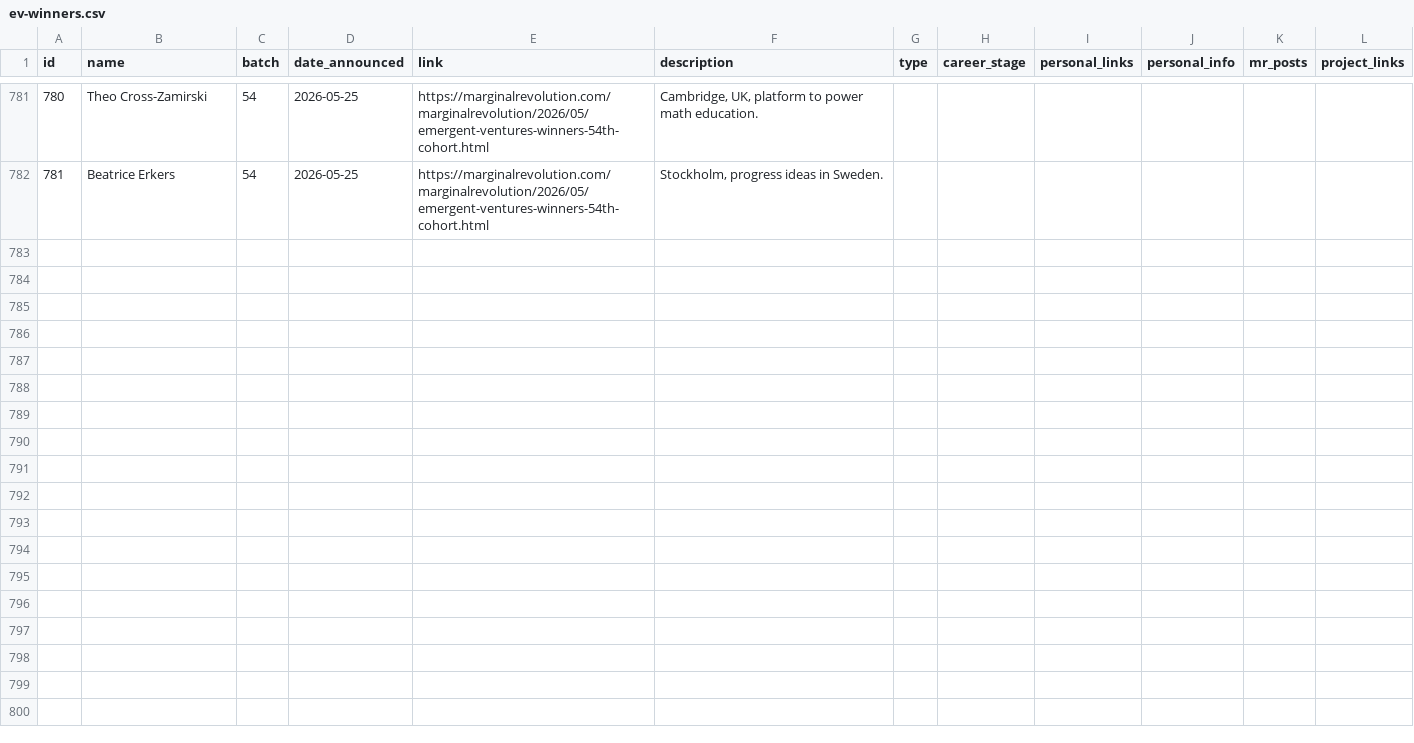
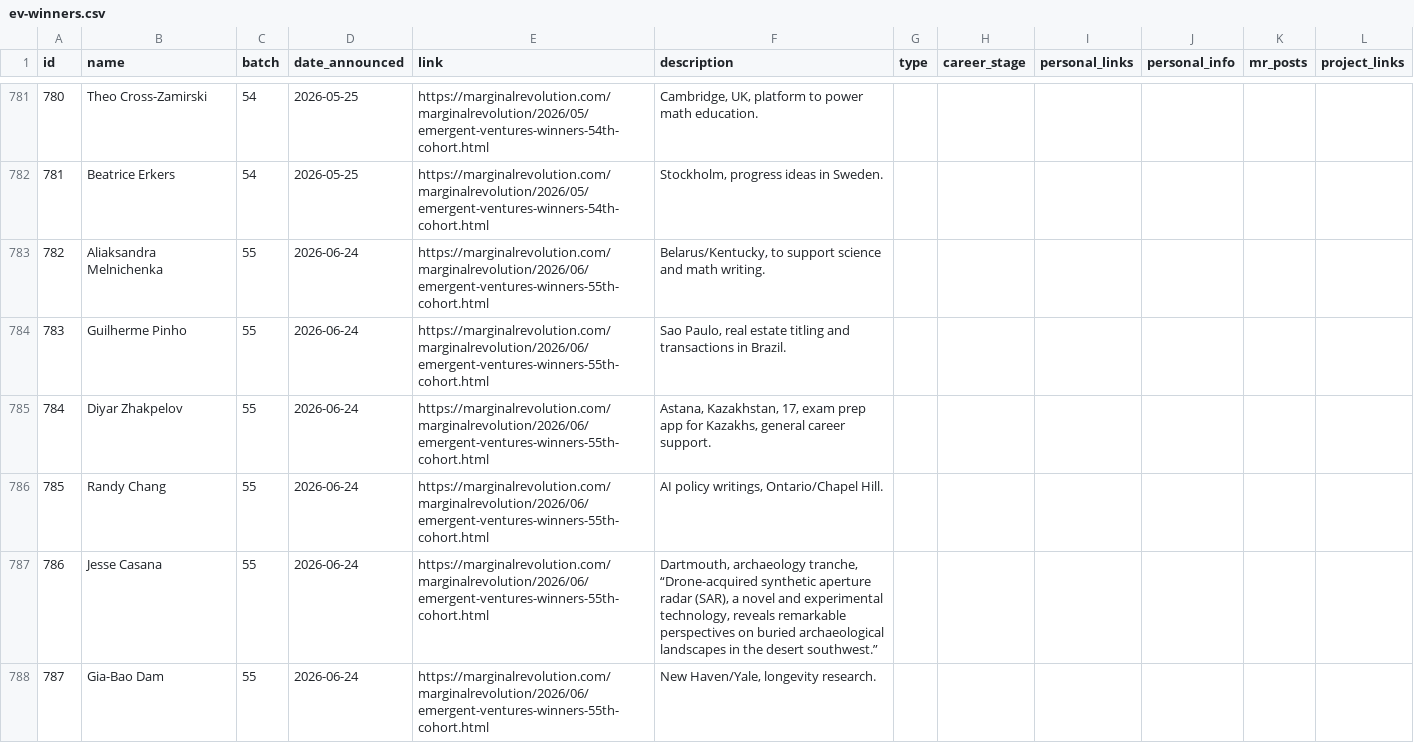
Before and after one commit to nqureshi/ev-search-python, a CSV file: data/ev-winners.csv, drawn as a sheet; only a part is shown, gaps mark what is left out; the diff covers the shown part only; the diff names each change by its address in the sheet, - before the commit and + after, or states it on an @@ line.

Commit message:
Add Emergent Ventures cohort 55 winners

```diff
--- a/data/ev-winners.csv
+++ b/data/ev-winners.csv
+row 783: 782 | Aliaksandra Melnichenka | 55 | 2026-06-24 | https://marginalrevolution.com/marginalrevolution/2026/06/emergent-ventures-winners-55th-cohort.html | Belarus/Kentucky, to support science and math writing.
+row 784: 783 | Guilherme Pinho | 55 | 2026-06-24 | https://marginalrevolution.com/marginalrevolution/2026/06/emergent-ventures-winners-55th-cohort.html | Sao Paulo, real estate titling and transactions in Brazil.
+row 785: 784 | Diyar Zhakpelov | 55 | 2026-06-24 | https://marginalrevolution.com/marginalrevolution/2026/06/emergent-ventures-winners-55th-cohort.html | Astana, Kazakhstan, 17, exam prep app for Kazakhs, general career support.
+row 786: 785 | Randy Chang | 55 | 2026-06-24 | https://marginalrevolution.com/marginalrevolution/2026/06/emergent-ventures-winners-55th-cohort.html | AI policy writings, Ontario/Chapel Hill.
+row 787: 786 | Jesse Casana | 55 | 2026-06-24 | https://marginalrevolution.com/marginalrevolution/2026/06/emergent-ventures-winners-55th-cohort.html | Dartmouth, archaeology tranche, “Drone-acquired synthetic aperture radar (SAR), a novel and experimental technology, reveals remarkable perspectives on buried archaeological landscapes in the desert southwest.”
+row 788: 787 | Gia-Bao Dam | 55 | 2026-06-24 | https://marginalrevolution.com/marginalrevolution/2026/06/emergent-ventures-winners-55th-cohort.html | New Haven/Yale, longevity research.
```
Also changed, not shown: 6 added rows elsewhere in this file, 2 other files.
